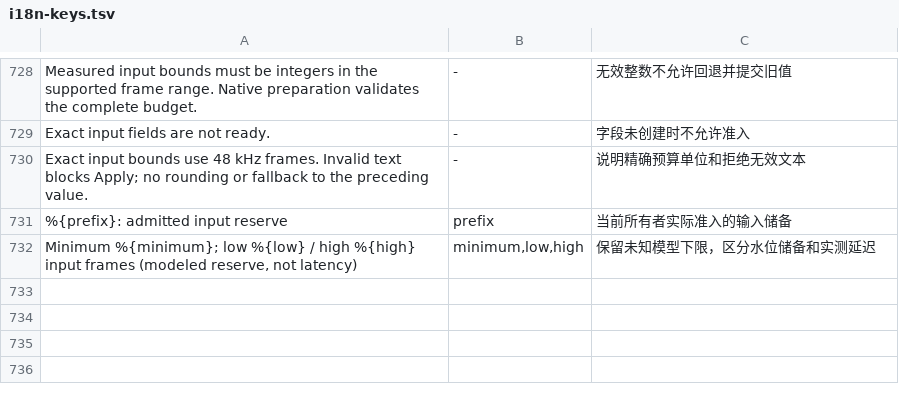
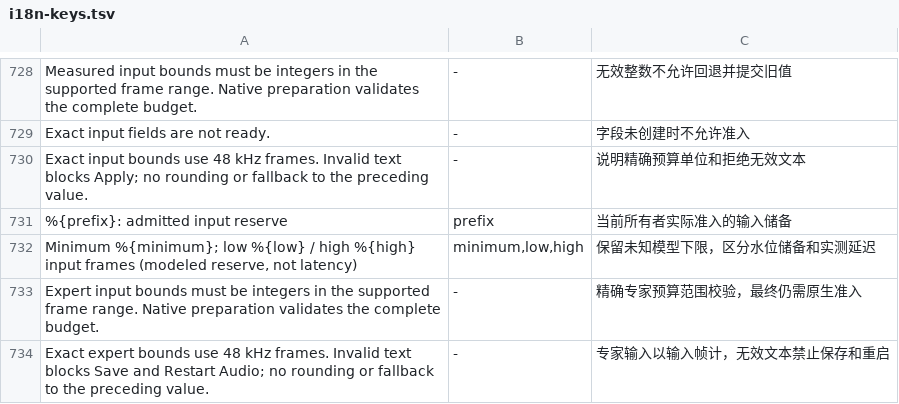
Before and after one commit to modenicheng/moiren, a TSV file: crates/moiren-app/locales/i18n-keys.tsv, drawn as a sheet; only a part is shown, gaps mark what is left out.

Commit message:
feat(app): allow exact expert input budget edits

```diff
--- a/crates/moiren-app/locales/i18n-keys.tsv
+++ b/crates/moiren-app/locales/i18n-keys.tsv
@@ -732 +732,3 @@ Exact input bounds use 48 kHz frames. Invalid text blocks Apply; no rounding or
 Minimum %{minimum}; low %{low} / high %{high} input frames (modeled reserve, not latency)	minimum,low,high	保留未知模型下限，区分水位储备和实测延迟
+Expert input bounds must be integers in the supported frame range. Native preparation validates the complete budget.	-	精确专家预算范围校验，最终仍需原生准入
+Exact expert bounds use 48 kHz frames. Invalid text blocks Save and Restart Audio; no rounding or fallback to the preceding value.	-	专家输入以输入帧计，无效文本禁止保存和重启
```
Also changed, not shown: 11 other files.
